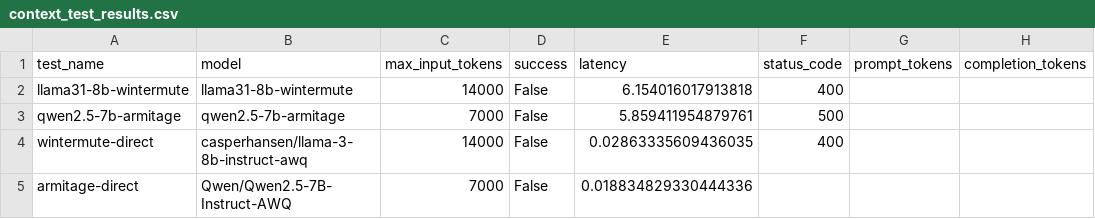
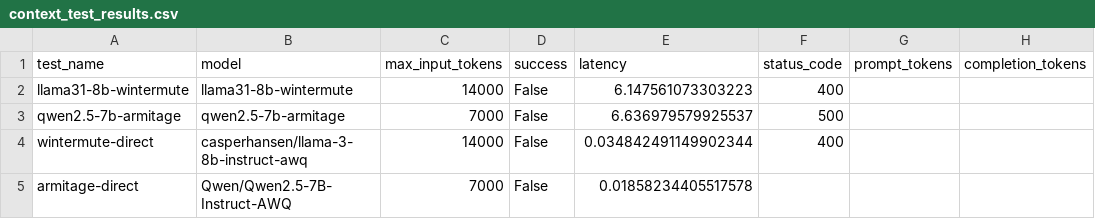
Before and after one commit to miket-llc/miket-infra-devices, a CSV file: artifacts/context_test_results.csv, drawn as a sheet; only a part is shown; the diff names each change by its address in the sheet, - before the commit and + after, or states it on an @@ line.

```diff
--- a/artifacts/context_test_results.csv
+++ b/artifacts/context_test_results.csv
-E2 (latency): 6.154016017913818
+E2 (latency): 6.147561073303223
-E3 (latency): 5.859411954879761
+E3 (latency): 6.636979579925537
-E4 (latency): 0.02863335609436035
+E4 (latency): 0.034842491149902344
-E5 (latency): 0.018834829330444336
+E5 (latency): 0.01858234405517578
```
Also changed, not shown: artifacts/burst_test_results.csv, 6 other files.
